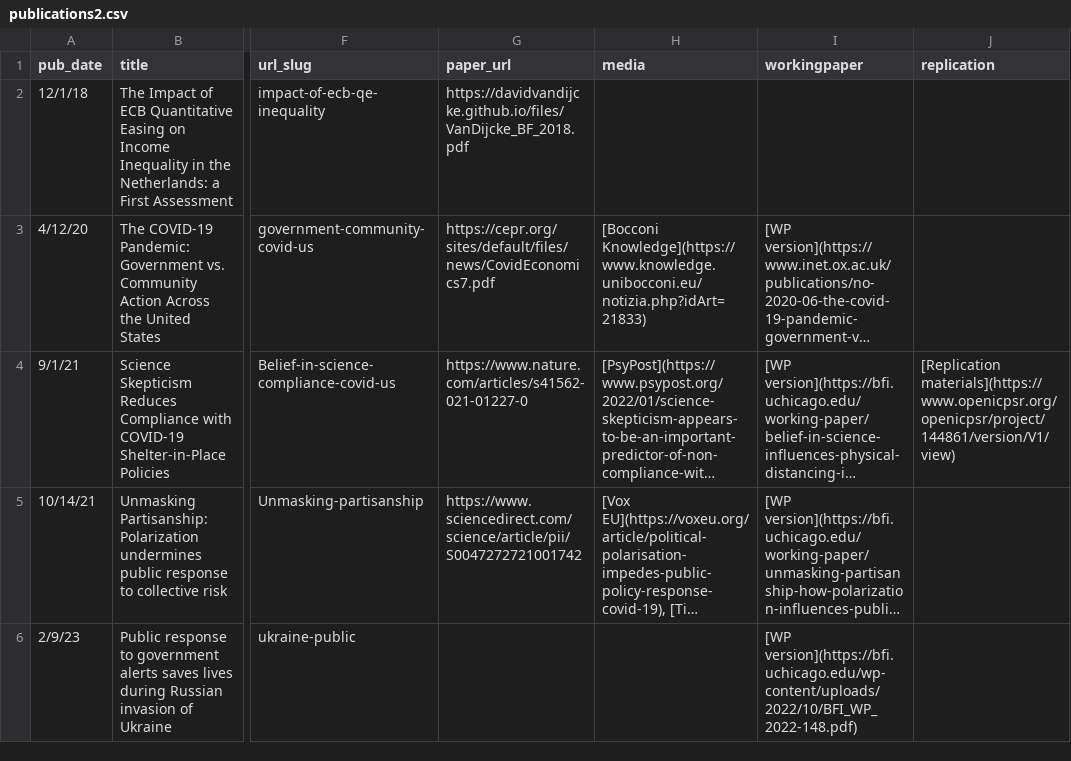
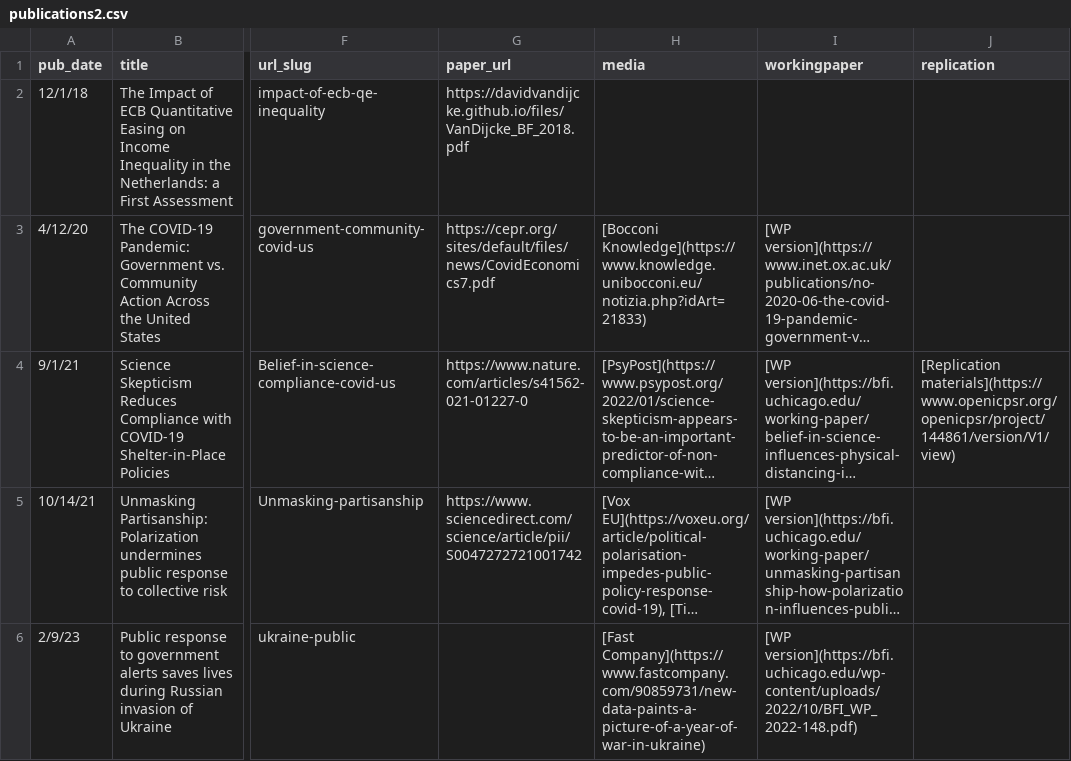
Before and after one commit to Davidvandijcke/davidvandijcke.github.io, a CSV file: markdown_generator/publications2.csv, drawn as a sheet; only a part is shown, gaps mark what is left out; long unchanged cells end in …; the diff names each change by its address in the sheet, - before the commit and + after, or states it on an @@ line.

Commit message:
added fastcompany article

```diff
--- a/markdown_generator/publications2.csv
+++ b/markdown_generator/publications2.csv
-H6 (media): (empty)
+H6 (media): [Fast Company](https://www.fastcompany.com/90859731/new-data-paints-a-picture-of-a-year-of-war-in-ukraine)
```
Also changed, not shown: 2 other files.
